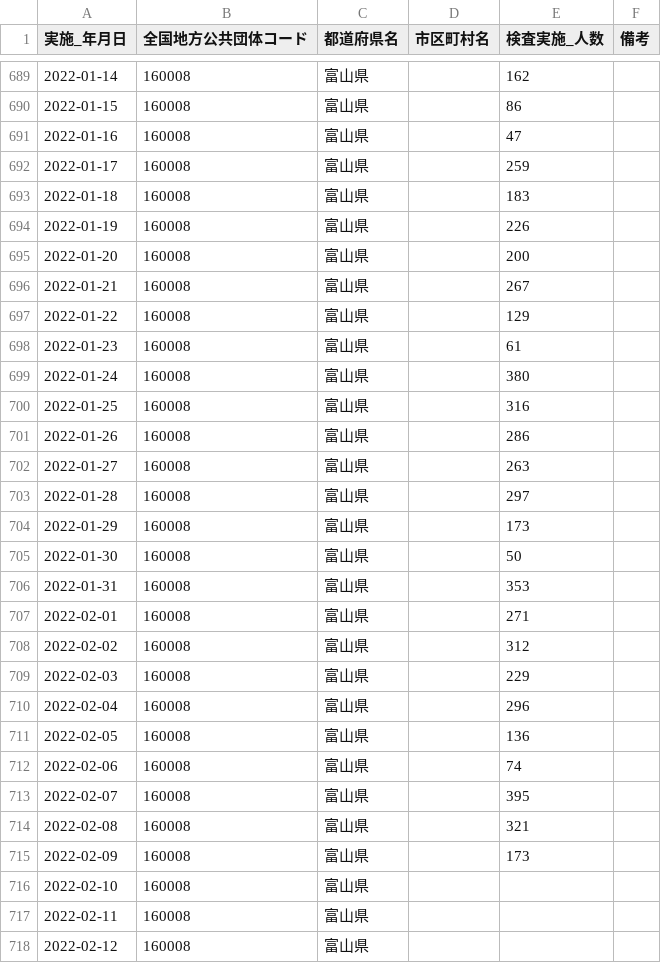
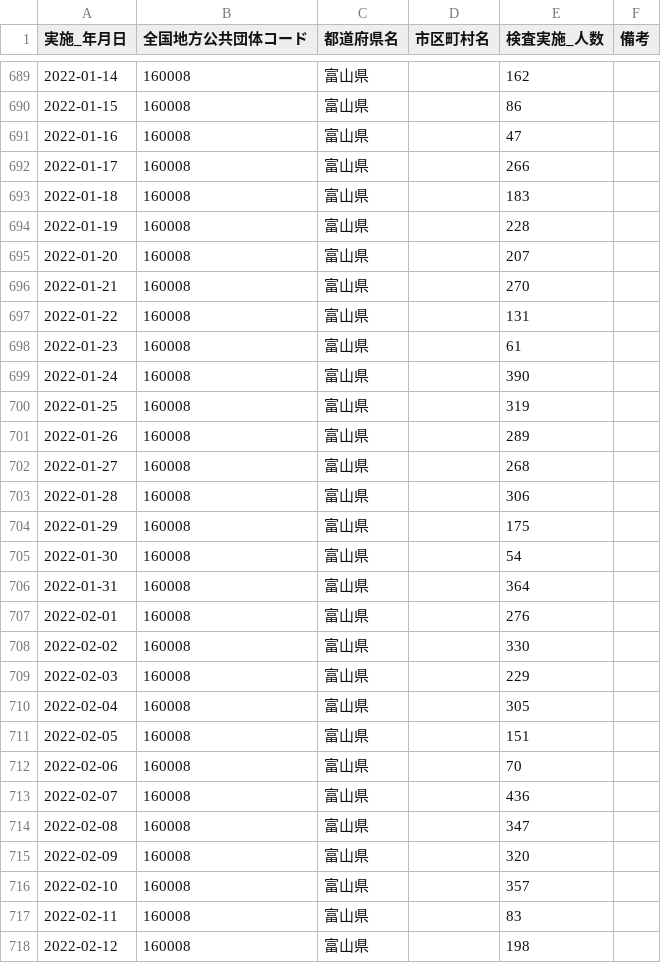
Before and after one commit to terachan0117/covid19-toyama-opendata, a CSV file: data/160008_toyama_covid19_antigen_test_people.csv, drawn as a sheet; only a part is shown, gaps mark what is left out; the diff covers the shown part only.

```diff
--- a/data/160008_toyama_covid19_antigen_test_people.csv
+++ b/data/160008_toyama_covid19_antigen_test_people.csv
@@ -691,28 +691,28 @@
 2022-01-16,160008,富山県,,47,
-2022-01-17,160008,富山県,,259,
+2022-01-17,160008,富山県,,266,
 2022-01-18,160008,富山県,,183,
-2022-01-19,160008,富山県,,226,
-2022-01-20,160008,富山県,,200,
-2022-01-21,160008,富山県,,267,
-2022-01-22,160008,富山県,,129,
+2022-01-19,160008,富山県,,228,
+2022-01-20,160008,富山県,,207,
+2022-01-21,160008,富山県,,270,
+2022-01-22,160008,富山県,,131,
 2022-01-23,160008,富山県,,61,
-2022-01-24,160008,富山県,,380,
-2022-01-25,160008,富山県,,316,
-2022-01-26,160008,富山県,,286,
-2022-01-27,160008,富山県,,263,
-2022-01-28,160008,富山県,,297,
-2022-01-29,160008,富山県,,173,
-2022-01-30,160008,富山県,,50,
-2022-01-31,160008,富山県,,353,
-2022-02-01,160008,富山県,,271,
-2022-02-02,160008,富山県,,312,
+2022-01-24,160008,富山県,,390,
+2022-01-25,160008,富山県,,319,
+2022-01-26,160008,富山県,,289,
+2022-01-27,160008,富山県,,268,
+2022-01-28,160008,富山県,,306,
+2022-01-29,160008,富山県,,175,
+2022-01-30,160008,富山県,,54,
+2022-01-31,160008,富山県,,364,
+2022-02-01,160008,富山県,,276,
+2022-02-02,160008,富山県,,330,
 2022-02-03,160008,富山県,,229,
-2022-02-04,160008,富山県,,296,
-2022-02-05,160008,富山県,,136,
-2022-02-06,160008,富山県,,74,
-2022-02-07,160008,富山県,,395,
-2022-02-08,160008,富山県,,321,
-2022-02-09,160008,富山県,,173,
-2022-02-10,160008,富山県,,,
-2022-02-11,160008,富山県,,,
-2022-02-12,160008,富山県,,,
+2022-02-04,160008,富山県,,305,
+2022-02-05,160008,富山県,,151,
+2022-02-06,160008,富山県,,70,
+2022-02-07,160008,富山県,,436,
+2022-02-08,160008,富山県,,347,
+2022-02-09,160008,富山県,,320,
+2022-02-10,160008,富山県,,357,
+2022-02-11,160008,富山県,,83,
+2022-02-12,160008,富山県,,198,
```
Also changed, not shown: 2 added rows elsewhere in this file, data/160008_toyama_covid19_call_center.csv, data/160008_toyama_covid19_confirm_patients.csv, 7 other files.
